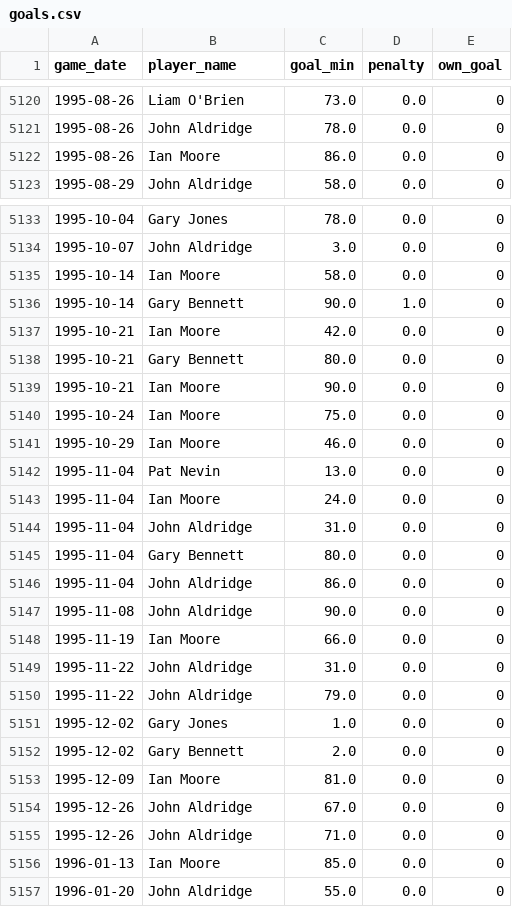
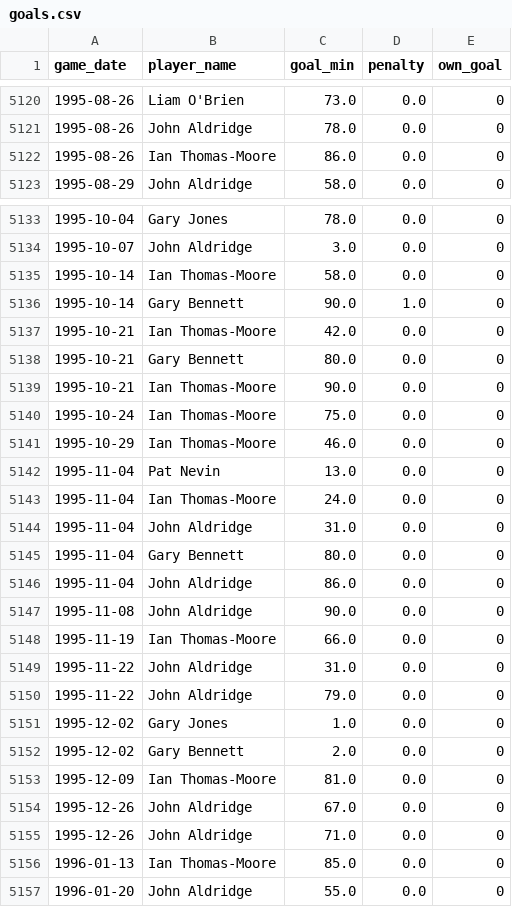
Before and after one commit to petebrown/data-updater, a CSV file: archive/2023-11-11-135927/goals.csv, drawn as a sheet; only a part is shown, gaps mark what is left out; the diff covers the shown part only.

```diff
--- a/archive/2023-11-11-135927/goals.csv
+++ b/archive/2023-11-11-135927/goals.csv
@@ -5121,3 +5121,3 @@ game_date,player_name,goal_min,penalty,own_goal
 1995-08-26,John Aldridge,78.0,0.0,0
-1995-08-26,Ian Moore,86.0,0.0,0
+1995-08-26,Ian Thomas-Moore,86.0,0.0,0
 1995-08-29,John Aldridge,58.0,0.0,0
@@ -5134,11 +5134,11 @@ game_date,player_name,goal_min,penalty,own_goal
 1995-10-07,John Aldridge,3.0,0.0,0
-1995-10-14,Ian Moore,58.0,0.0,0
+1995-10-14,Ian Thomas-Moore,58.0,0.0,0
 1995-10-14,Gary Bennett,90.0,1.0,0
-1995-10-21,Ian Moore,42.0,0.0,0
+1995-10-21,Ian Thomas-Moore,42.0,0.0,0
 1995-10-21,Gary Bennett,80.0,0.0,0
-1995-10-21,Ian Moore,90.0,0.0,0
-1995-10-24,Ian Moore,75.0,0.0,0
-1995-10-29,Ian Moore,46.0,0.0,0
+1995-10-21,Ian Thomas-Moore,90.0,0.0,0
+1995-10-24,Ian Thomas-Moore,75.0,0.0,0
+1995-10-29,Ian Thomas-Moore,46.0,0.0,0
 1995-11-04,Pat Nevin,13.0,0.0,0
-1995-11-04,Ian Moore,24.0,0.0,0
+1995-11-04,Ian Thomas-Moore,24.0,0.0,0
 1995-11-04,John Aldridge,31.0,0.0,0
@@ -5147,3 +5147,3 @@ game_date,player_name,goal_min,penalty,own_goal
 1995-11-08,John Aldridge,90.0,0.0,0
-1995-11-19,Ian Moore,66.0,0.0,0
+1995-11-19,Ian Thomas-Moore,66.0,0.0,0
 1995-11-22,John Aldridge,31.0,0.0,0
@@ -5152,6 +5152,6 @@ game_date,player_name,goal_min,penalty,own_goal
 1995-12-02,Gary Bennett,2.0,0.0,0
-1995-12-09,Ian Moore,81.0,0.0,0
+1995-12-09,Ian Thomas-Moore,81.0,0.0,0
 1995-12-26,John Aldridge,67.0,0.0,0
 1995-12-26,John Aldridge,71.0,0.0,0
-1996-01-13,Ian Moore,85.0,0.0,0
+1996-01-13,Ian Thomas-Moore,85.0,0.0,0
 1996-01-20,John Aldridge,55.0,0.0,0
```
Also changed, not shown: 41 edited cells elsewhere in this file, archive/2023-11-11-135927/sub_mins.csv, archive/2023-11-11-135927/subs.csv, 3 other files.
